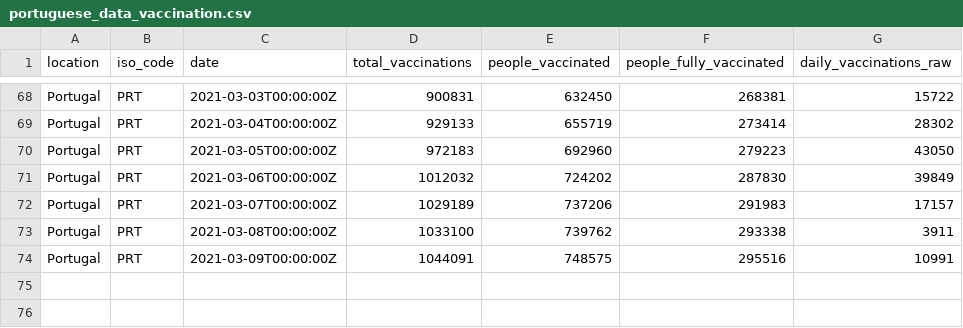
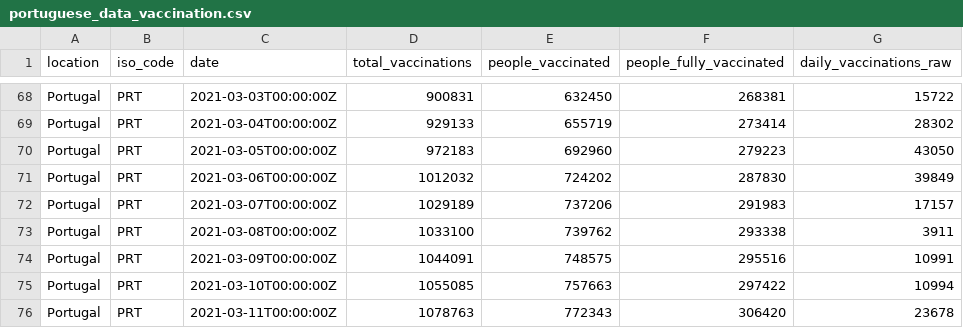
Before and after one commit to ruimgbarros/vacinacao, a CSV file: portuguese_data_vaccination.csv, drawn as a sheet; only a part is shown, gaps mark what is left out; the diff names each change by its address in the sheet, - before the commit and + after, or states it on an @@ line.

```diff
--- a/portuguese_data_vaccination.csv
+++ b/portuguese_data_vaccination.csv
+row 75: Portugal | PRT | 2021-03-10T00:00:00Z | 1055085 | 757663 | 297422 | 10994
+row 76: Portugal | PRT | 2021-03-11T00:00:00Z | 1078763 | 772343 | 306420 | 23678
```
Also changed, not shown: 1 other file.
